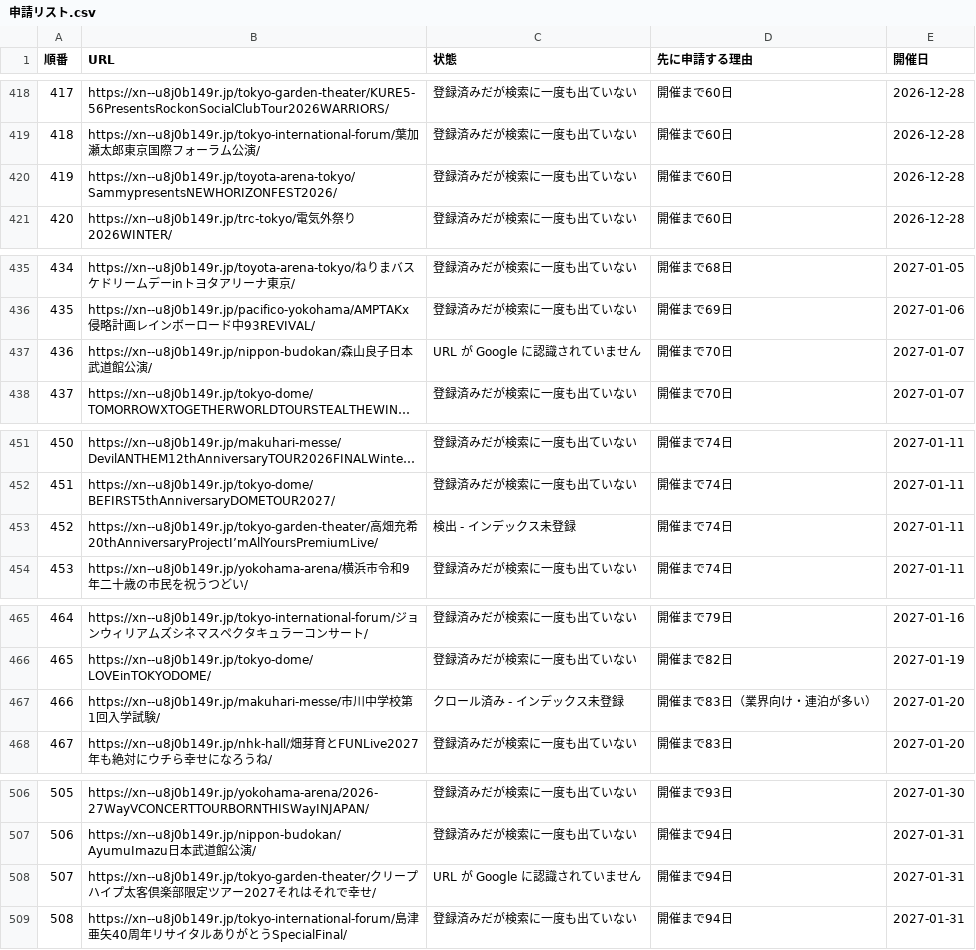
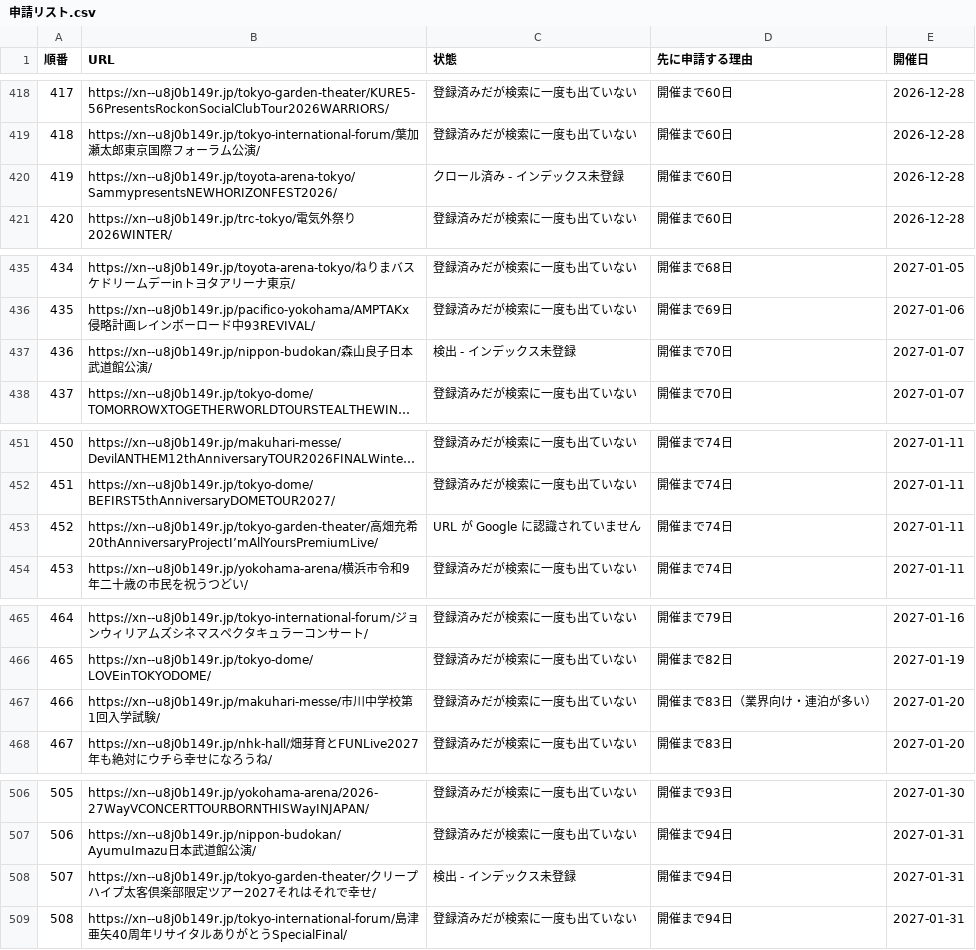
Before and after one commit to rubynyan48/chikayado, a CSV file: data/seo/申請リスト.csv, drawn as a sheet; only a part is shown, gaps mark what is left out; long unchanged cells end in …; the diff covers the shown part only; the diff names each change by its address in the sheet, - before the commit and + after, or states it on an @@ line.

```diff
--- a/data/seo/申請リスト.csv
+++ b/data/seo/申請リスト.csv
-C420 (状態): 登録済みだが検索に一度も出ていない
+C420 (状態): クロール済み - インデックス未登録
-C437 (状態): URL が Google に認識されていません
+C437 (状態): 検出 - インデックス未登録
-C453 (状態): 検出 - インデックス未登録
+C453 (状態): URL が Google に認識されていません
-C467 (状態): クロール済み - インデックス未登録
+C467 (状態): 登録済みだが検索に一度も出ていない
-C508 (状態): URL が Google に認識されていません
+C508 (状態): 検出 - インデックス未登録
```
Also changed, not shown: 16 edited cells elsewhere in this file, 2 other files.
